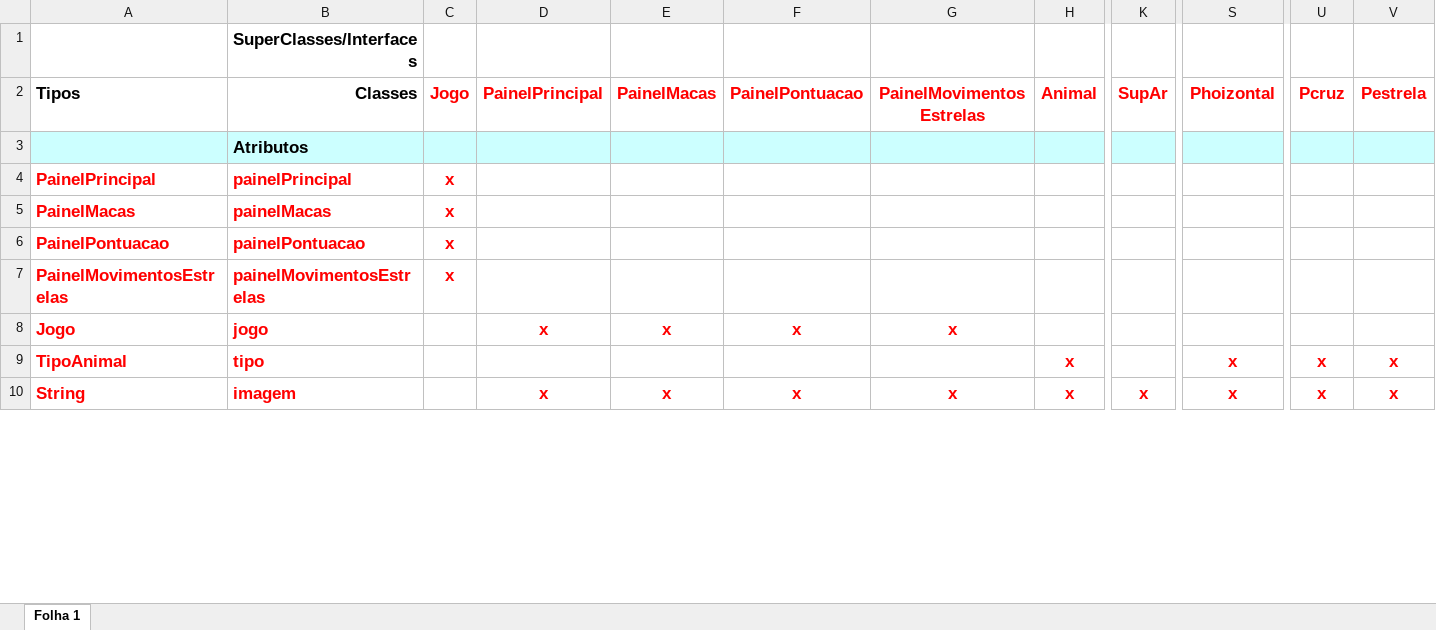
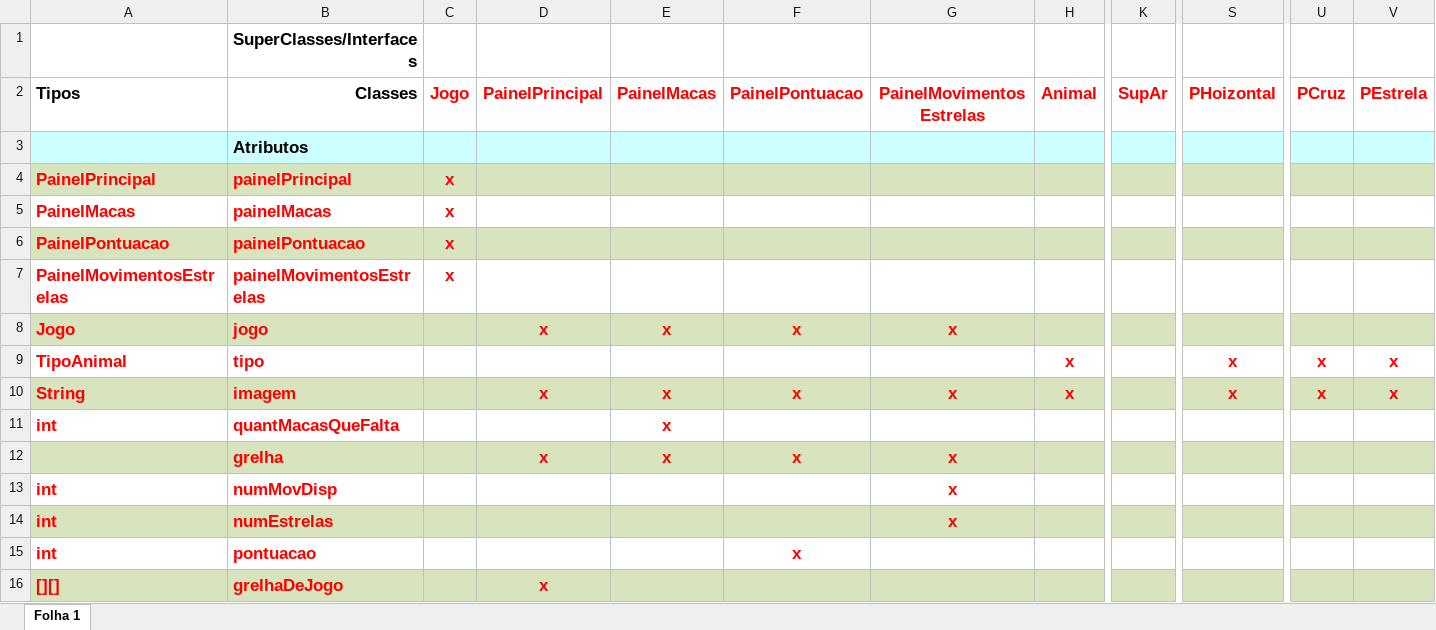
Before and after one commit to RMiguelPT/Projeto-P2-2016-, an Excel workbook: Documentação/Tabela POO.xlsx, sheet Folha 1, drawn as a sheet; only a part is shown, gaps mark what is left out; values as stored, in another font and other column widths than the file's, no borders; rows hold the shown columns only; the diff covers the shown part only; the diff names each change by its address in the sheet, - before the commit and + after, or states it on an @@ line.

```diff
--- a/Documentação/Tabela POO.xlsx (sheet Folha 1)
+++ b/Documentação/Tabela POO.xlsx (sheet Folha 1)
-S2: Phoizontal
+S2: PHoizontal
-U2: Pcruz
+U2: PCruz
-V2: Pestrela
+V2: PEstrela
-A4:V4 fill: none
+A4:V4 fill: #D7E4BD
-A6:V6 fill: none
+A6:V6 fill: #D7E4BD
-A8:V8 fill: none
+A8:V8 fill: #D7E4BD
-A10:V10 fill: none
+A10:V10 fill: #D7E4BD
-K10 (SupAr): x
+K10 (SupAr): (empty)
+row 11: int | quantMacasQueFalta |  |  | x
+row 12:  | grelha |  | x | x | x | x
+row 13: int | numMovDisp |  |  |  |  | x
+row 14: int | numEstrelas |  |  |  |  | x
+row 15: int | pontuacao |  |  |  | x
+row 16: [][] | grelhaDeJogo |  | x
```
Also changed, not shown: 21 added rows, 8 edited cells and cell formats elsewhere in this sheet, 2 other files.
